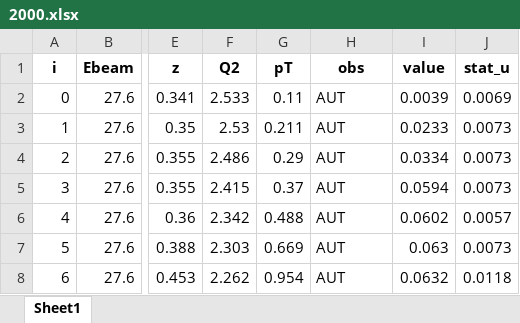
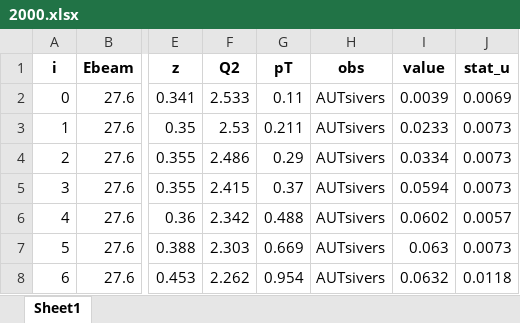
Before and after one commit to zack0179/transfer, an Excel workbook: database/sidis/expdata/2000.xlsx, sheet Sheet1, drawn as a sheet; only a part is shown, gaps mark what is left out; values as stored, in another font and other column widths than the file's, no borders; the diff names each change by its address in the sheet, - before the commit and + after, or states it on an @@ line.

```diff
--- a/database/sidis/expdata/2000.xlsx (sheet Sheet1)
+++ b/database/sidis/expdata/2000.xlsx (sheet Sheet1)
-H2:H8 (obs): AUT
+H2:H8 (obs): AUTsivers
```
Also changed, not shown: database/sidis/expdata/2004.xlsx, database/sidis/expdata/2013.xlsx, 36 other files.
